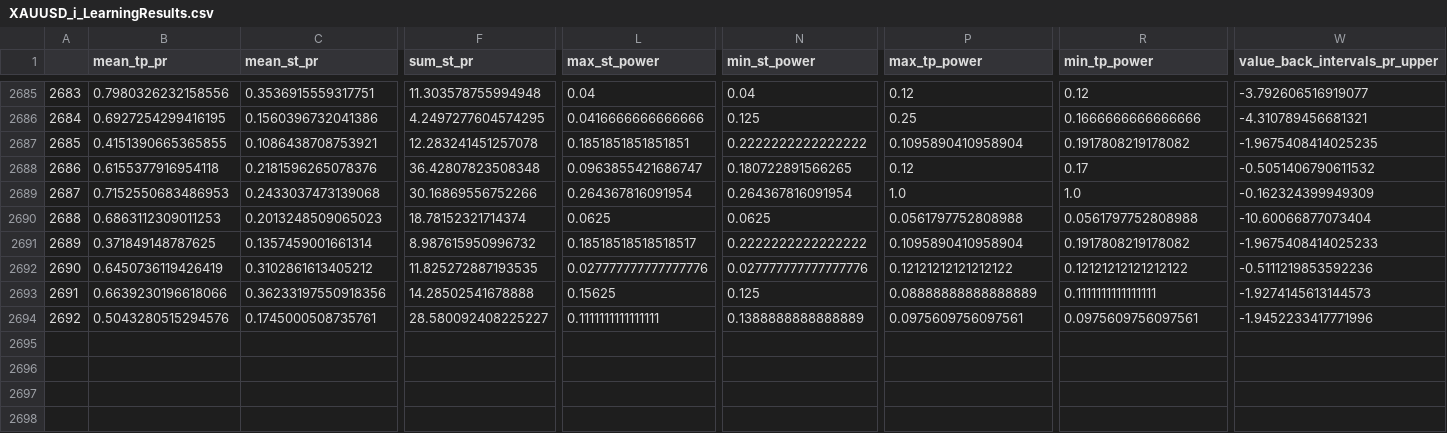
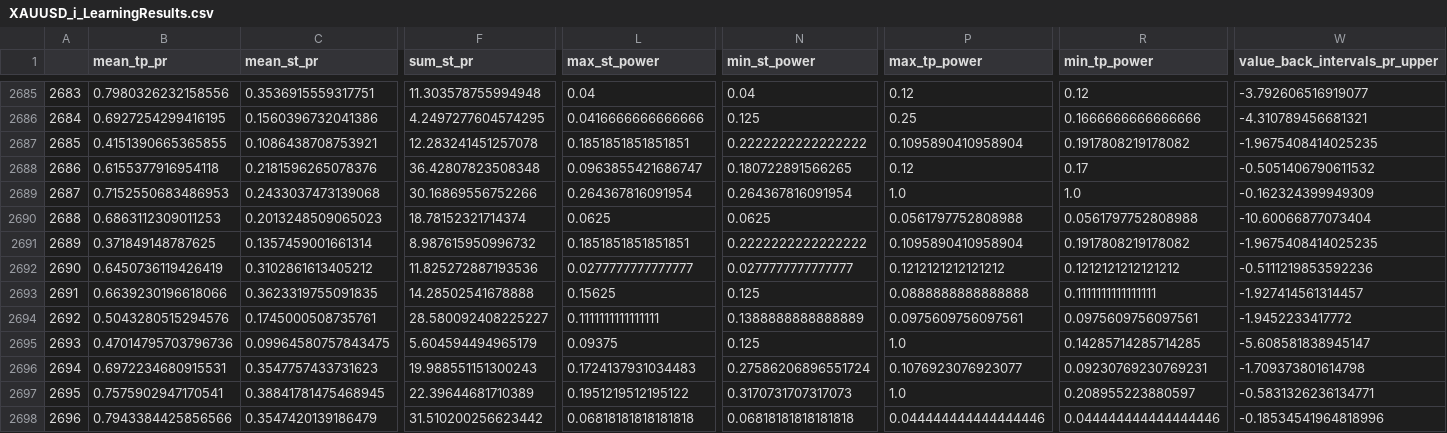
Before and after one commit to Mehrshad-Sorena/ShadBot, a CSV file: src/indicators/MACD/GeneticLearning_DB/elites/primary/buy/XAUUSD_i_LearningResults.csv, drawn as a sheet; only a part is shown, gaps mark what is left out; rows hold the shown columns only; the diff covers the shown part only; the diff names each change by its address in the sheet, - before the commit and + after, or states it on an @@ line.

Commit message:
Colab Buy Primary

```diff
--- a/src/indicators/MACD/GeneticLearning_DB/elites/primary/buy/XAUUSD_i_LearningResults.csv
+++ b/src/indicators/MACD/GeneticLearning_DB/elites/primary/buy/XAUUSD_i_LearningResults.csv
-L2691 (max_st_power): 0.18518518518518517
+L2691 (max_st_power): 0.1851851851851851
-W2691 (value_back_intervals_pr_upper): -1.9675408414025233
+W2691 (value_back_intervals_pr_upper): -1.9675408414025235
-F2692 (sum_st_pr): 11.825272887193535
+F2692 (sum_st_pr): 11.825272887193536
-L2692 (max_st_power): 0.027777777777777776
+L2692 (max_st_power): 0.0277777777777777
-N2692 (min_st_power): 0.027777777777777776
+N2692 (min_st_power): 0.0277777777777777
-P2692 (max_tp_power): 0.12121212121212122
+P2692 (max_tp_power): 0.1212121212121212
-R2692 (min_tp_power): 0.12121212121212122
+R2692 (min_tp_power): 0.1212121212121212
-C2693 (mean_st_pr): 0.36233197550918356
+C2693 (mean_st_pr): 0.3623319755091835
-P2693 (max_tp_power): 0.08888888888888889
+P2693 (max_tp_power): 0.0888888888888888
-W2693 (value_back_intervals_pr_upper): -1.9274145613144573
+W2693 (value_back_intervals_pr_upper): -1.927414561314457
-W2694 (value_back_intervals_pr_upper): -1.9452233417771996
+W2694 (value_back_intervals_pr_upper): -1.9452233417772
+row 2695: 2693 | 0.47014795703796736 | 0.09964580757843475 | 5.604594494965179 | 0.09375 | 0.125 | 1.0 | 0.14285714285714285 | -5.608581838945147
+row 2696: 2694 | 0.6972234680915531 | 0.3547757433731623 | 19.988551151300243 | 0.1724137931034483 | 0.27586206896551724 | 0.1076923076923077 | 0.09230769230769231 | -1.709373801614798
+row 2697: 2695 | 0.7575902947170541 | 0.38841781475468945 | 22.39644681710389 | 0.1951219512195122 | 0.3170731707317073 | 1.0 | 0.208955223880597 | -0.5831326236134771
+row 2698: 2696 | 0.7943384425856566 | 0.3547420139186479 | 31.510200256623442 | 0.06818181818181818 | 0.06818181818181818 | 0.044444444444444446 | 0.044444444444444446 | -0.18534541964818996
```
Also changed, not shown: 6 edited cells elsewhere in this file, src/indicators/MACD/GeneticLearning_DB/society/primary/buy/XAUUSD_i.csv, 2 other files.
